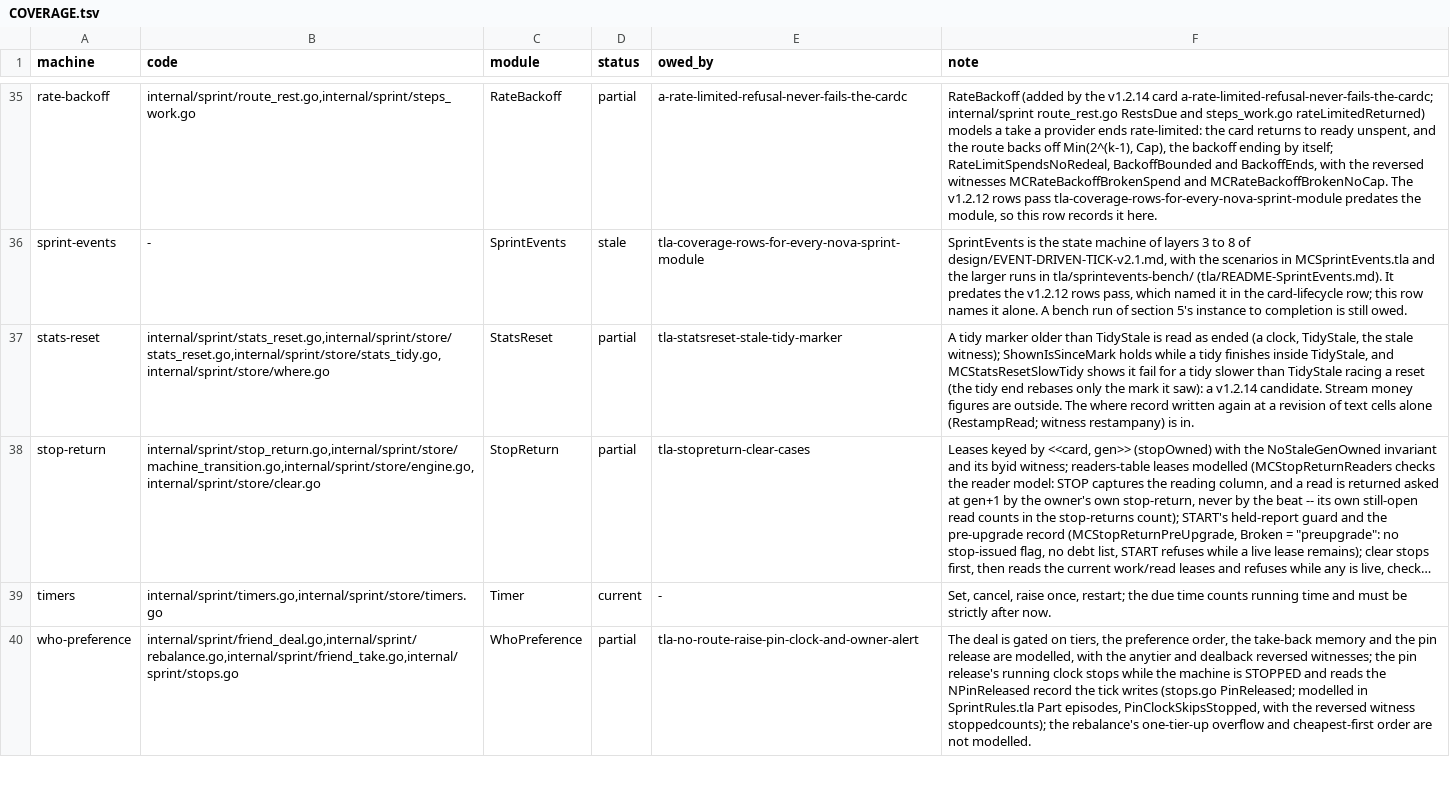
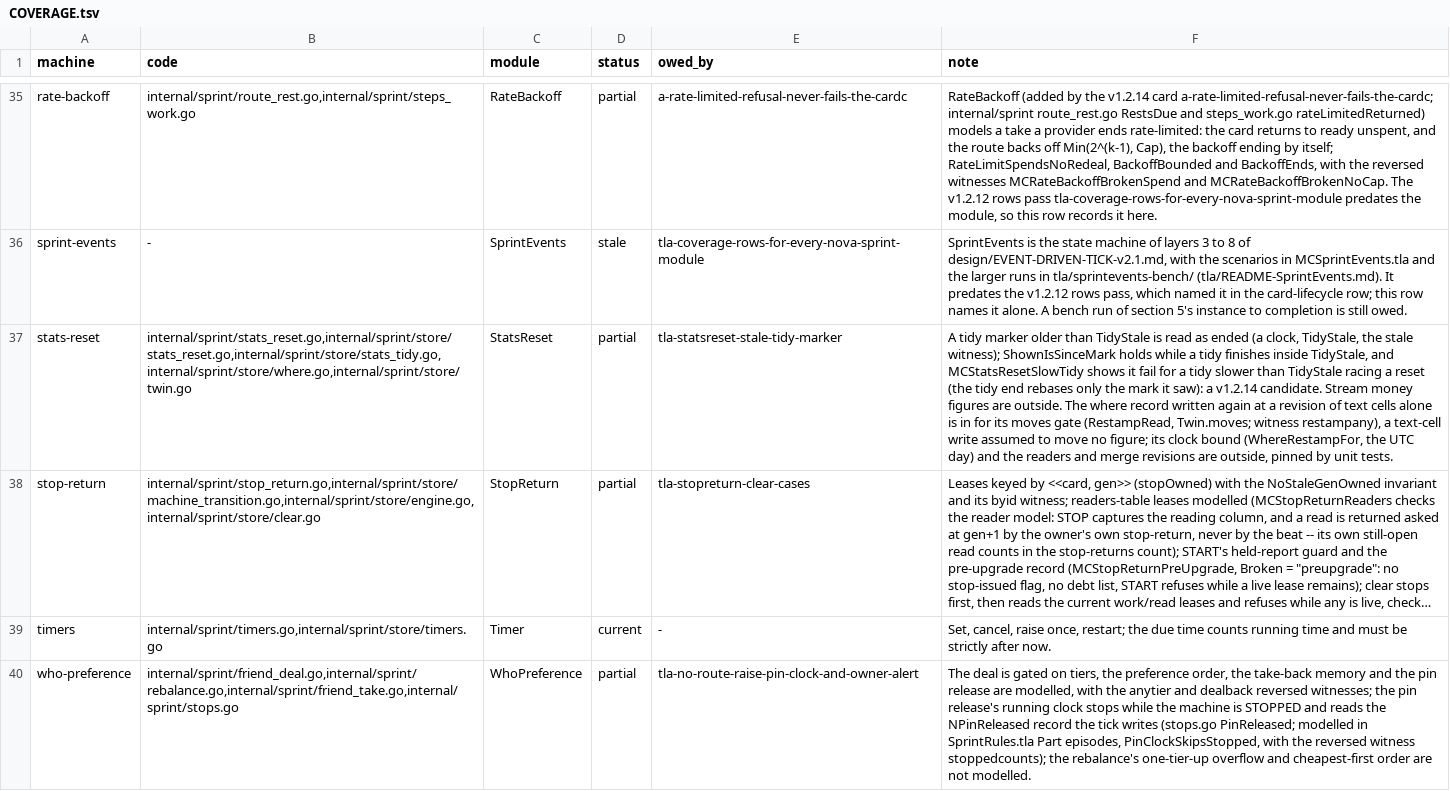
Before and after one commit to mas-bandwidth/nova-sprint, a TSV file: tla/COVERAGE.tsv, drawn as a sheet; only a part is shown, gaps mark what is left out; long unchanged cells end in …; the diff names each change by its address in the sheet, - before the commit and + after, or states it on an @@ line.

```diff
--- a/tla/COVERAGE.tsv
+++ b/tla/COVERAGE.tsv
-B37 (code): internal/sprint/stats_reset.go,internal/sprint/store/stats_reset.go,internal/sprint/store/stats_tidy.go,internal/sprint/store/where.go
+B37 (code): internal/sprint/stats_reset.go,internal/sprint/store/stats_reset.go,internal/sprint/store/stats_tidy.go,internal/sprint/store/where.go,internal/sprint/store/twin.go
-F37 (note): …cells alone (RestampRead; witness restampany) is in.
+F37 (note): …cells alone is in for its moves gate (RestampRead, Twin.moves; witness restampany), a text-cell write assumed to move no figure; its clock bound (WhereRestampFor, the UTC day) and the readers and merge revisions are outside, pinned by unit tests.
```
Also changed, not shown: 6 other files.
